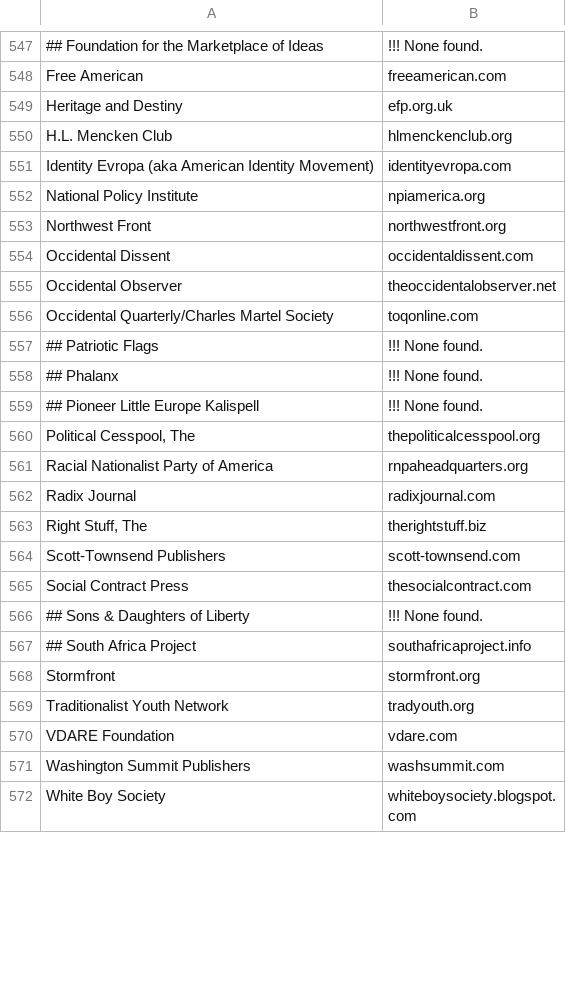
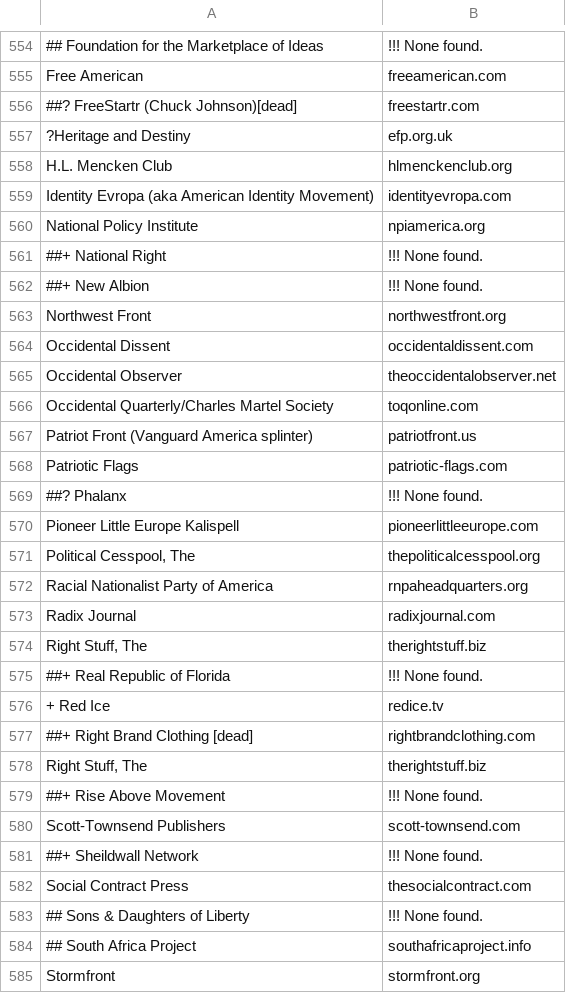
Before and after one commit to chigh/hategroup-dnsbl, a CSV file: import.csv, drawn as a sheet; only a part is shown, gaps mark what is left out; the shorter side is filled out with more unchanged rows; removed rows and columns are numbered as before the commit, all else as after; the diff covers the shown part only; the diff names each change by its address in the sheet, - before the commit and + after, or states it on an @@ line.

Commit message:
update white nationalist w/2018 data

```diff
--- a/import.csv
+++ b/import.csv
+row 556: ##? FreeStartr (Chuck Johnson)[dead] | freestartr.com
-A557: Heritage and Destiny
+A557: ?Heritage and Destiny
+row 561: ##+ National Right | !!! None found.
+row 562: ##+ New Albion | !!! None found.
-row 557: ## Patriotic Flags | !!! None found.
+row 567: Patriot Front (Vanguard America splinter) | patriotfront.us
+row 568: Patriotic Flags | patriotic-flags.com
-A569: ## Phalanx
+A569: ##? Phalanx
-row 559: ## Pioneer Little Europe Kalispell | !!! None found.
+row 570: Pioneer Little Europe Kalispell | pioneerlittleeurope.com
+row 575: ##+ Real Republic of Florida | !!! None found.
+row 576: + Red Ice | redice.tv
+row 577: ##+ Right Brand Clothing [dead] | rightbrandclothing.com
+row 578: Right Stuff, The | therightstuff.biz
+row 579: ##+ Rise Above Movement | !!! None found.
+row 581: ##+ Sheildwall Network | !!! None found.
```
Also changed, not shown: 14 added rows, 2 removed rows, 5 moved rows and 14 edited cells elsewhere in this file, 1 other file.
